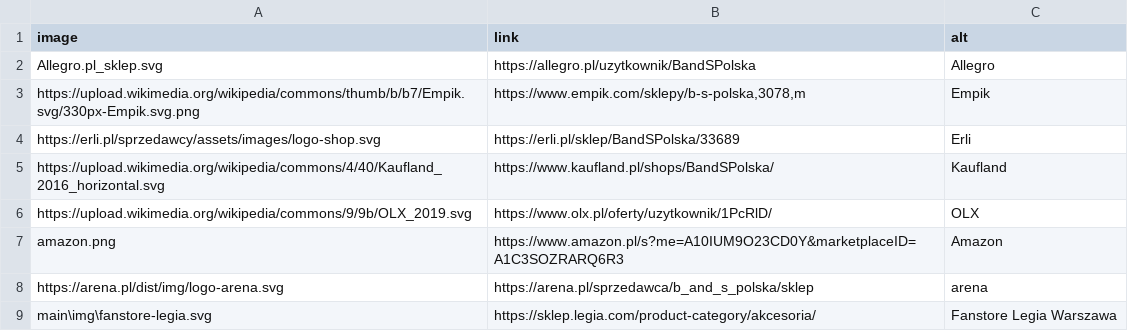
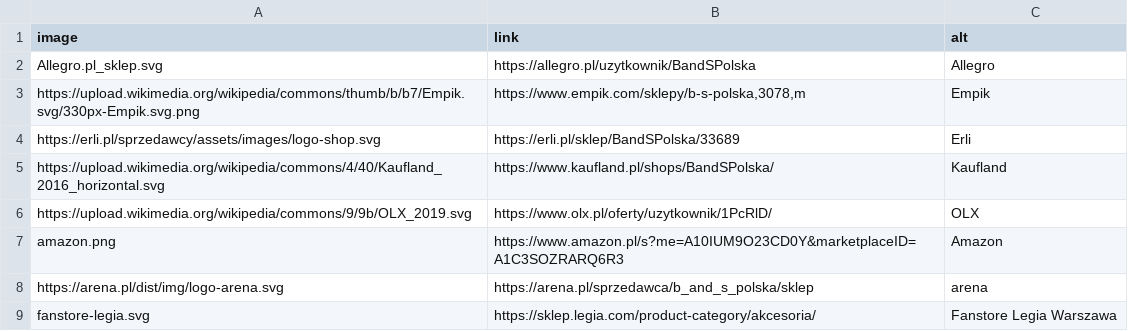
Before and after one commit to B2azil/WebPage-TryBSPOL, a CSV file: main/csv/stores.csv, drawn as a sheet.

Commit message:
Fix file path for Fanstore Legia Warszawa logo in stores.csv

```diff
--- a/main/csv/stores.csv
+++ b/main/csv/stores.csv
@@ -8,2 +8,2 @@ amazon.png;https://www.amazon.pl/s?me=A10IUM9O23CD0Y&marketplaceID=A1C3SOZRARQ6R
 https://arena.pl/dist/img/logo-arena.svg;https://arena.pl/sprzedawca/b_and_s_polska/sklep;arena
-main\img\fanstore-legia.svg;https://sklep.legia.com/product-category/akcesoria/;Fanstore Legia Warszawa
+fanstore-legia.svg;https://sklep.legia.com/product-category/akcesoria/;Fanstore Legia Warszawa
```
